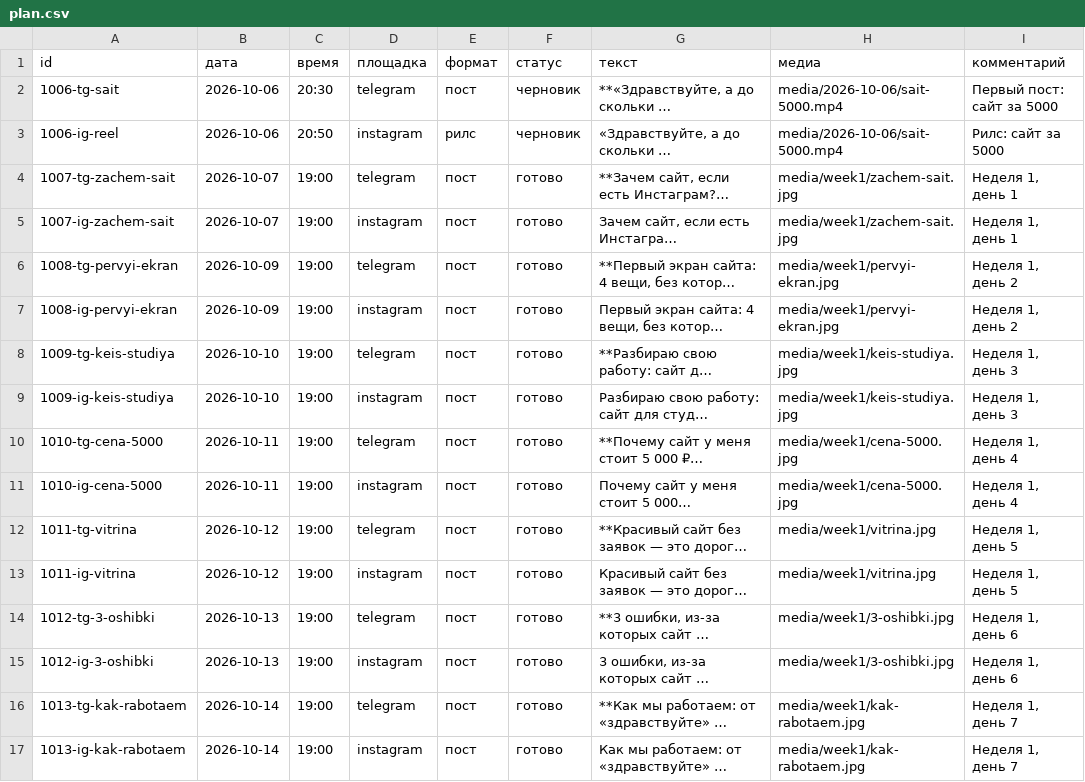
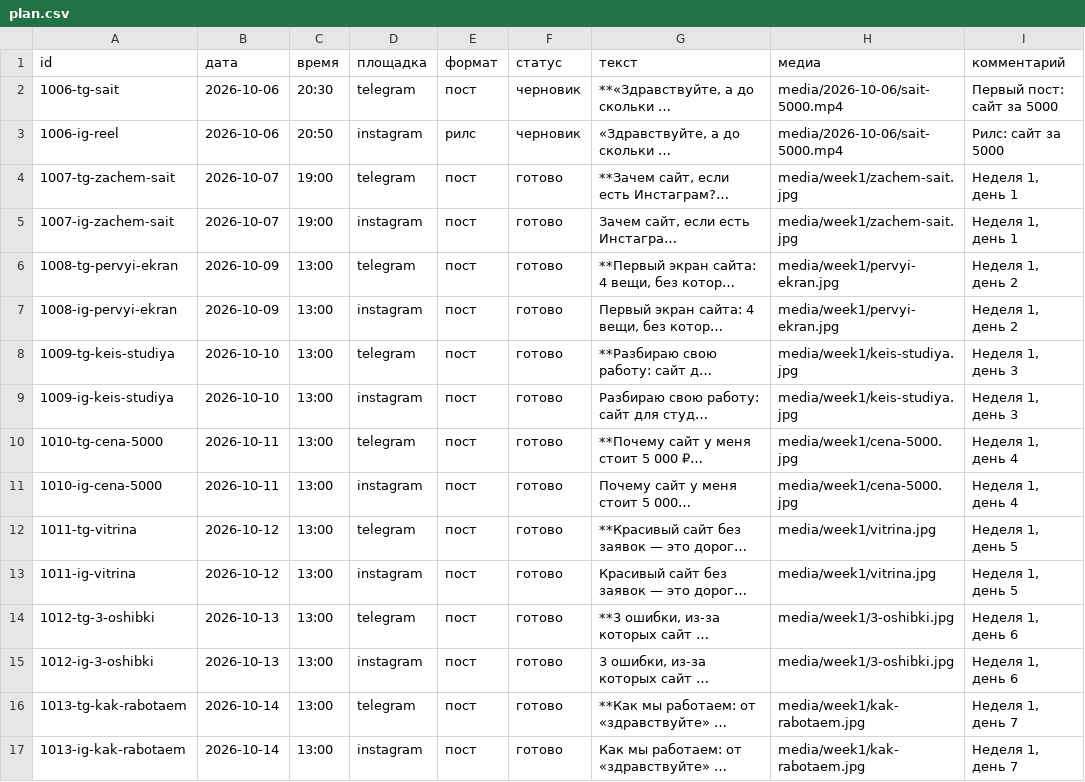
Before and after one commit to aksenovaa790-source/avtoposter, a CSV file: plan.csv, drawn as a sheet; long unchanged cells end in …; the diff names each change by its address in the sheet, - before the commit and + after, or states it on an @@ line.

Commit message:
Update plan.csv

```diff
--- a/plan.csv
+++ b/plan.csv
-C6:C17 (время): 19:00
+C6:C17 (время): 13:00
```
